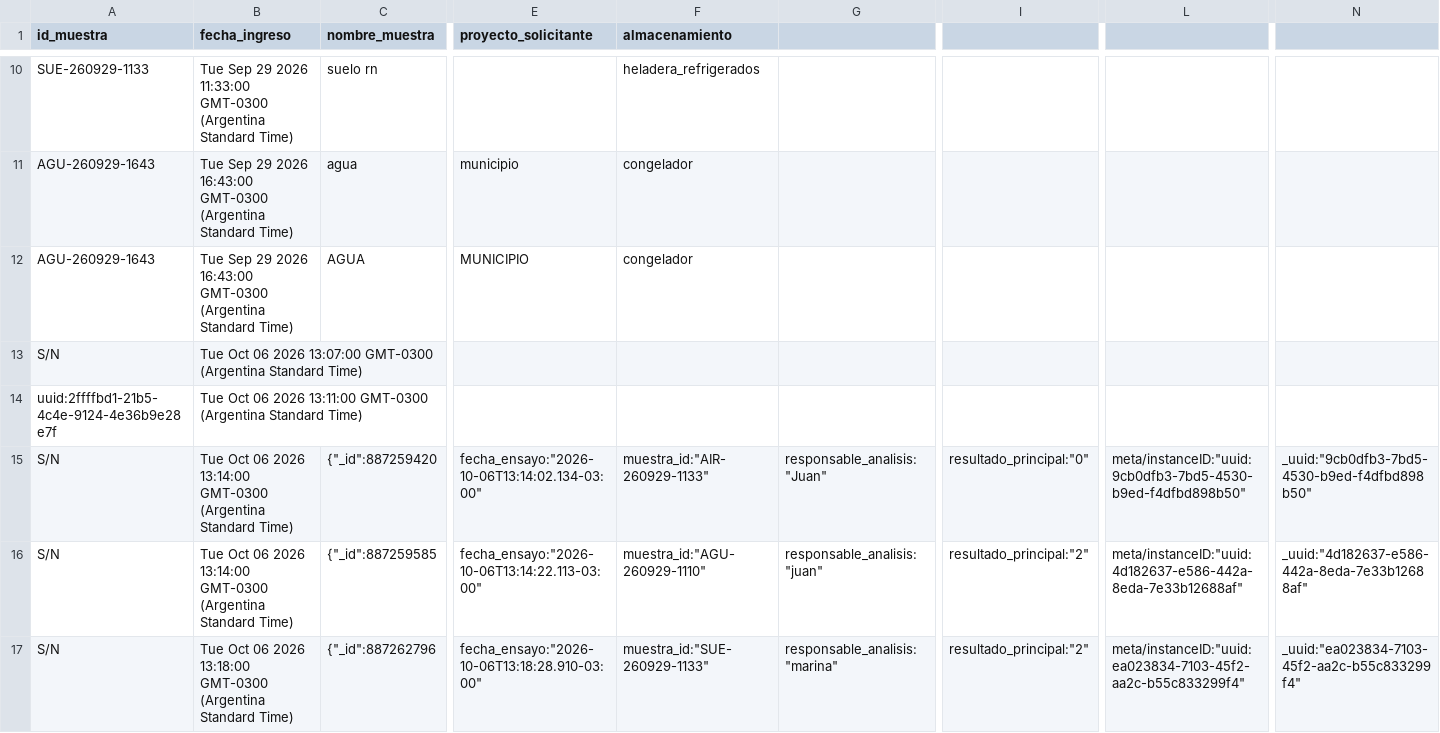
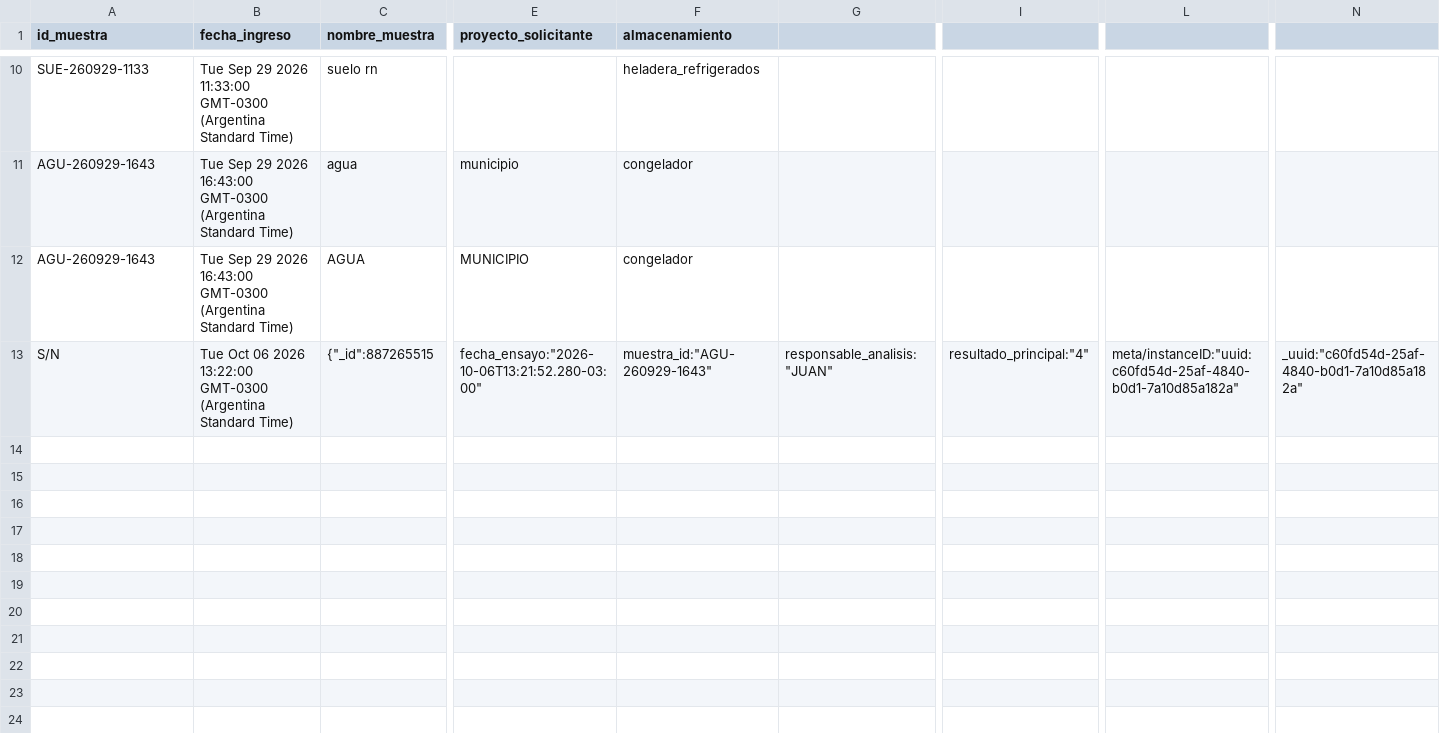
Before and after one commit to proyectocienciasambientales/laboratorio-ambiental-datos, a CSV file: disponibilidad.csv, drawn as a sheet; only a part is shown, gaps mark what is left out; removed rows and columns are numbered as before the commit, all else as after; rows hold the shown columns only; the diff covers the shown part only; the diff names each change by its address in the sheet, - before the commit and + after, or states it on an @@ line.

Commit message:
Actualización automática de disponibilidad de muestras

```diff
--- a/disponibilidad.csv
+++ b/disponibilidad.csv
-row 13: S/N | Tue Oct 06 2026 13:07:00 GMT-0300 (Argentina Standard Time)
-row 14: uuid:2ffffbd1-21b5-4c4e-9124-4e36b9e28e7f | Tue Oct 06 2026 13:11:00 GMT-0300 (Argentina Standard Time)
-B13 (fecha_ingreso): …06 2026 13:14:00 GMT-0300 (Argentina…
+B13 (fecha_ingreso): …06 2026 13:22:00 GMT-0300 (Argentina…
-C13 (nombre_muestra): {"_id":887259420
+C13 (nombre_muestra): {"_id":887265515
-E13 (proyecto_solicitante): fecha_ensayo:"2026-10-06T13:14:02.134-03:00"
+E13 (proyecto_solicitante): fecha_ensayo:"2026-10-06T13:21:52.280-03:00"
-F13 (almacenamiento): muestra_id:"AIR-260929-1133"
+F13 (almacenamiento): muestra_id:"AGU-260929-1643"
-G13: responsable_analisis:"Juan"
+G13: responsable_analisis:"JUAN"
-I13: resultado_principal:"0"
+I13: resultado_principal:"4"
-L13: meta/instanceID:"uuid:9cb0dfb3-7bd5-4530-b9ed-f4dfbd898b50"
+L13: meta/instanceID:"uuid:c60fd54d-25af-4840-b0d1-7a10d85a182a"
-N13: _uuid:"9cb0dfb3-7bd5-4530-b9ed-f4dfbd898b50"
+N13: _uuid:"c60fd54d-25af-4840-b0d1-7a10d85a182a"
-row 16: S/N | Tue Oct 06 2026 13:14:00 GMT-0300 (Argentina Standard Time) | {"_id":887259585 | fecha_ensayo:"2026-10-06T13:14:22.113-03:00" | muestra_id:"AGU-260929-1110" | responsable_analisis:"juan" | resultado_principal:"2" | meta/instanceID:"uuid:4d182637-e586-442a-8eda-7e33b12688af" | _uuid:"4d182637-e586-442a-8eda-7e33b12688af"
-row 17: S/N | Tue Oct 06 2026 13:18:00 GMT-0300 (Argentina Standard Time) | {"_id":887262796 | fecha_ensayo:"2026-10-06T13:18:28.910-03:00" | muestra_id:"SUE-260929-1133" | responsable_analisis:"marina" | resultado_principal:"2" | meta/instanceID:"uuid:ea023834-7103-45f2-aa2c-b55c833299f4" | _uuid:"ea023834-7103-45f2-aa2c-b55c833299f4"
```
Also changed, not shown: 2 edited cells elsewhere in this file.
